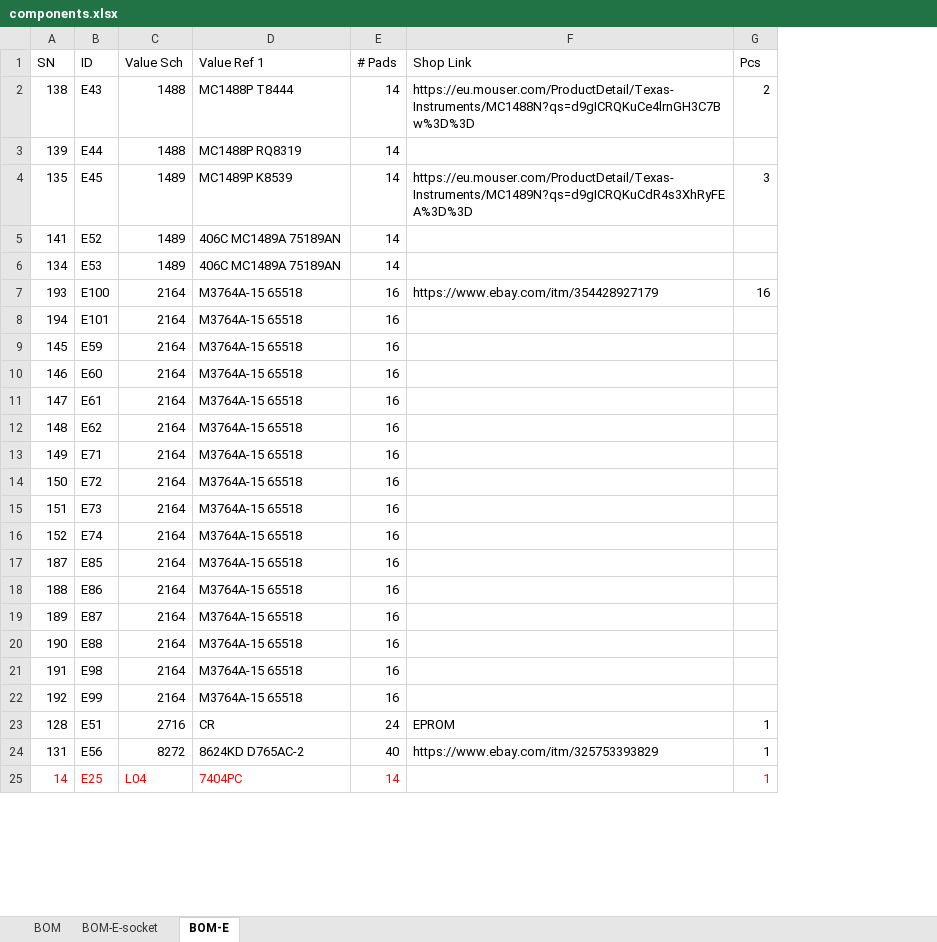
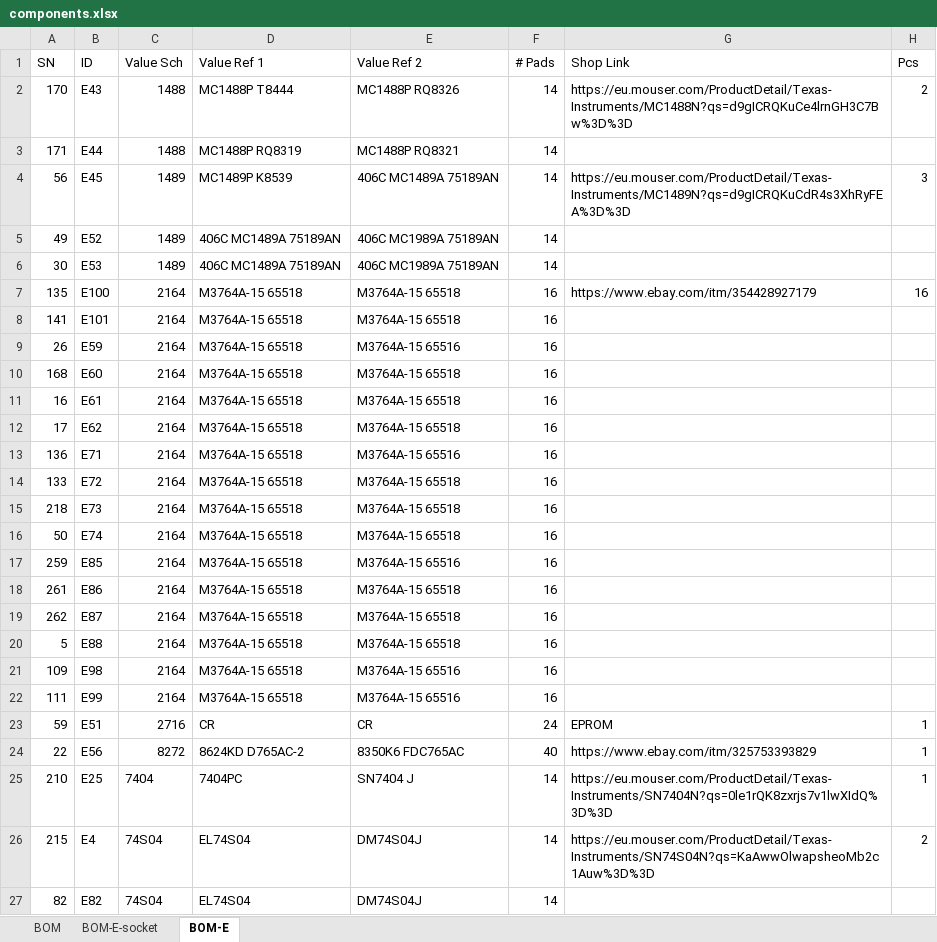
Before and after one commit to OddbitCoder/Partner40, an Excel workbook: sch/components.xlsx, sheet BOM-E, drawn as a sheet; only a part is shown; values as stored, in another font and other column widths than the file's, no borders; addresses are those after the commit; the diff covers the shown part only; the diff names each change by its address in the sheet, - before the commit and + after, or states it on an @@ line.

Commit message:
Adds more BOM info

```diff
--- a/sch/components.xlsx (sheet BOM-E)
+++ b/sch/components.xlsx (sheet BOM-E)
+column E (Value Ref 2), rows 2-25: MC1488P RQ8326 | MC1488P RQ8321 | 406C MC1489A 75189AN | 406C MC1989A 75189AN | 406C MC1989A 75189AN | M3764A-15 65518 | M3764A-15 65518 | M3764A-15 65516 | M3764A-15 65518 | M3764A-15 65518 | M3764A-15 65518 | M3764A-15 65516 | M3764A-15 65518 | M3764A-15 65518 | M3764A-15 65518 | M3764A-15 65516 | M3764A-15 65518 | M3764A-15 65518 | M3764A-15 65518 | M3764A-15 65516 | M3764A-15 65516 | CR | 8350K6 FDC765AC | SN7404 J
-A2 (SN): 138
+A2 (SN): 170
-A3 (SN): 139
+A3 (SN): 171
-A4 (SN): 135
+A4 (SN): 56
-A5 (SN): 141
+A5 (SN): 49
-A6 (SN): 134
+A6 (SN): 30
-A7 (SN): 193
+A7 (SN): 135
-A8 (SN): 194
+A8 (SN): 141
-A9 (SN): 145
+A9 (SN): 26
-A10 (SN): 146
+A10 (SN): 168
-A11 (SN): 147
+A11 (SN): 16
-A12 (SN): 148
+A12 (SN): 17
-A13 (SN): 149
+A13 (SN): 136
-A14 (SN): 150
+A14 (SN): 133
-A15 (SN): 151
+A15 (SN): 218
-A16 (SN): 152
+A16 (SN): 50
-A17 (SN): 187
+A17 (SN): 259
-A18 (SN): 188
+A18 (SN): 261
-A19 (SN): 189
+A19 (SN): 262
-A20 (SN): 190
+A20 (SN): 5
-A21 (SN): 191
+A21 (SN): 109
-A22 (SN): 192
+A22 (SN): 111
-A23 (SN): 128
+A23 (SN): 59
-A24 (SN): 131
+A24 (SN): 22
-A25 (SN): 14
+A25 (SN): 210
-A25:D25 text colour: #FF0000
+A25:D25 text colour: black
-C25 (Value Sch): L04
+C25 (Value Sch): 7404
-F25 text colour: #FF0000
+F25 text colour: black
-G25 (Shop Link): (empty)
+G25 (Shop Link): https://eu.mouser.com/ProductDetail/Texas-Instruments/SN7404N?qs=0le1rQK8zxrjs7v1lwXIdQ%3D%3D
-H25 text colour: #FF0000
+H25 text colour: black
+row 26: 215 | E4 | 74S04 | EL74S04 | DM74S04J | 14 | https://eu.mouser.com/ProductDetail/Texas-Instruments/SN74S04N?qs=KaAwwOlwapsheoMb2c1Auw%3D%3D | 2
+row 27: 82 | E82 | 74S04 | EL74S04 | DM74S04J | 14
```
Also changed, not shown: 1 added row, 3 removed rows and 93 edited cells elsewhere in this sheet, sheet BOM.
